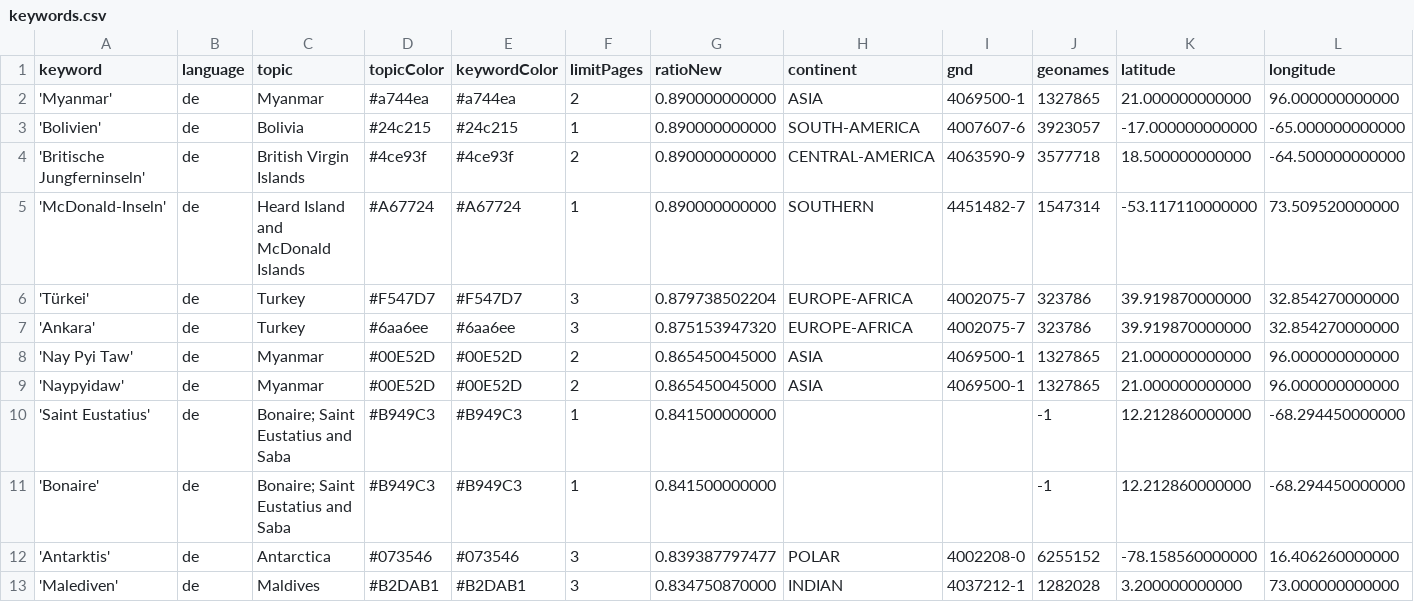
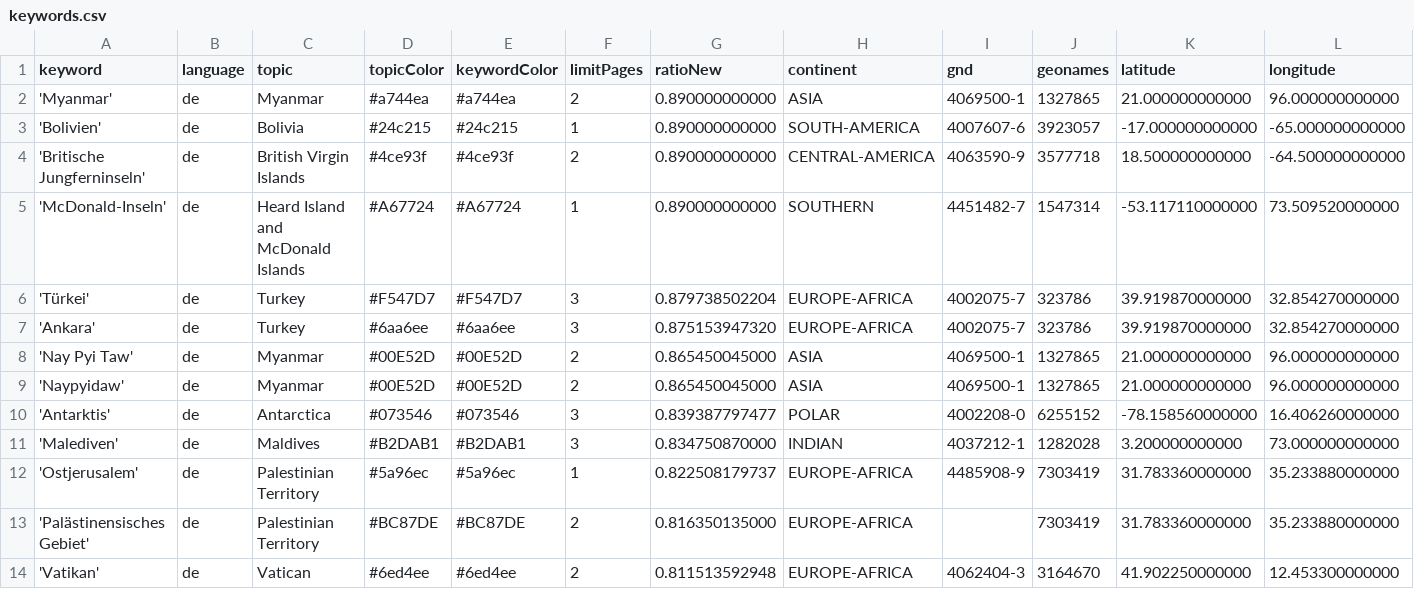
Before and after one commit to pg-ufr-news/positionIsComing, a CSV file: keywords.csv, drawn as a sheet; only a part is shown; the shorter side is filled out with more unchanged rows; rows hold the shown columns only; the diff names each change by its address in the sheet, - before the commit and + after, or states it on an @@ line.

Commit message:
Update keywords.csv

```diff
--- a/keywords.csv
+++ b/keywords.csv
-row 10: 'Saint Eustatius' | de | Bonaire; Saint Eustatius and Saba | #B949C3 | #B949C3 | 1 | 0.841500000000 |  |  | -1 | 12.212860000000 | -68.294450000000
-row 11: 'Bonaire' | de | Bonaire; Saint Eustatius and Saba | #B949C3 | #B949C3 | 1 | 0.841500000000 |  |  | -1 | 12.212860000000 | -68.294450000000
```
